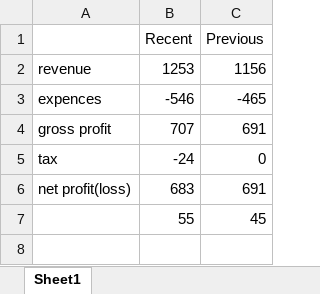
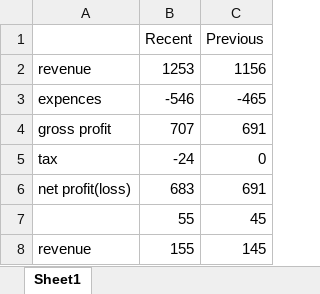
Before and after one commit to Praveen2135/Auto-Merger, an Excel workbook: current.xlsx, sheet Sheet1, drawn as a sheet; values as stored, in another font and other column widths than the file's, no borders; the diff names each change by its address in the sheet, - before the commit and + after, or states it on an @@ line.

```diff
--- a/current.xlsx (sheet Sheet1)
+++ b/current.xlsx (sheet Sheet1)
+row 8: revenue | 155 | 145
```
Also changed, not shown: Previous.xlsx, 1 other file.
